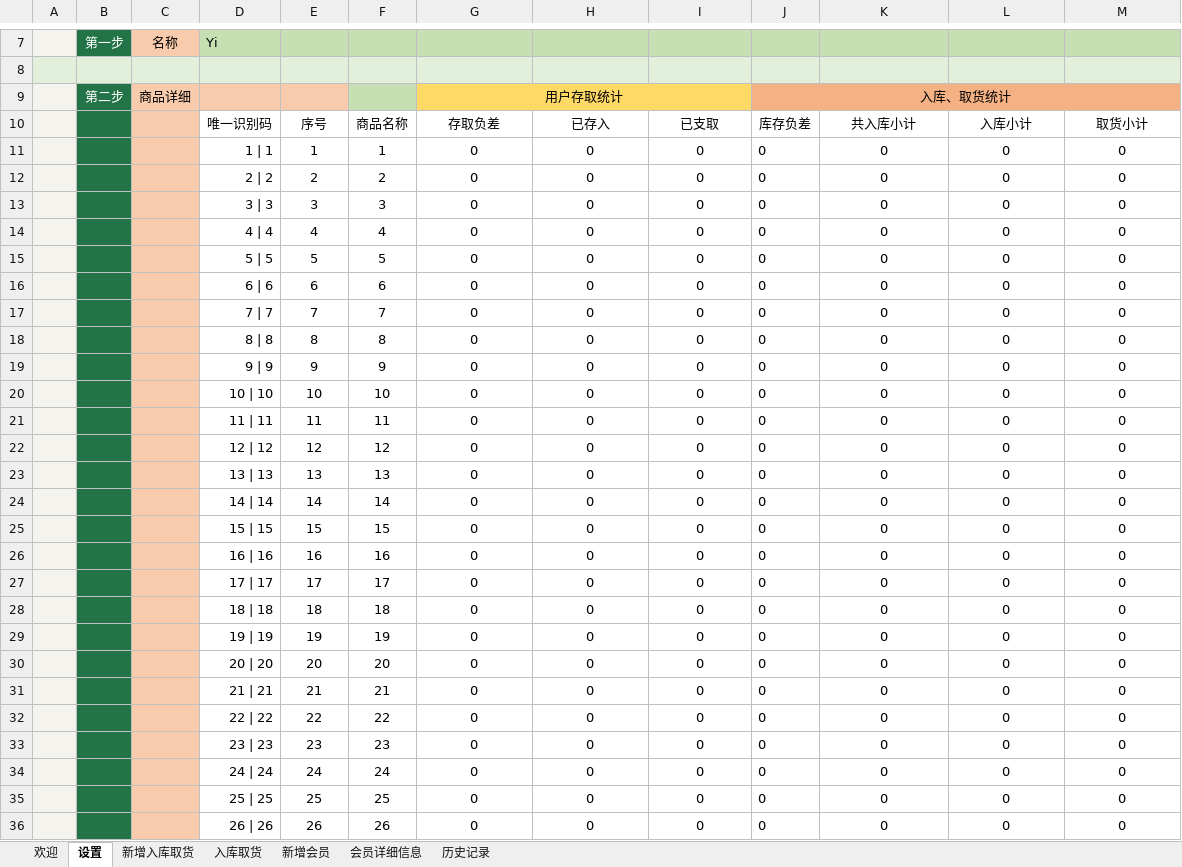
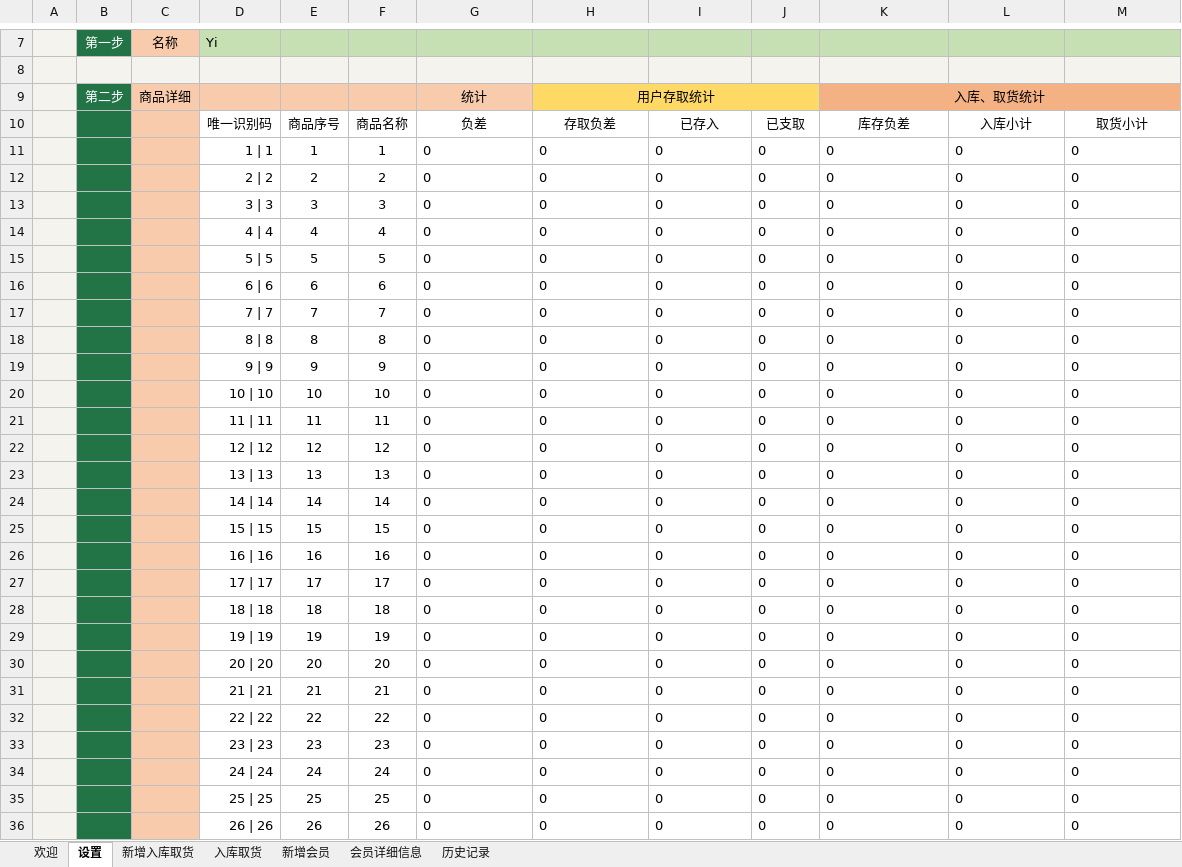
Before and after one commit to ilikeyi/Office, an Excel workbook: Storage/latest.xlsm, sheet 设置, drawn as a sheet; only a part is shown, gaps mark what is left out; values as stored, in another font and other column widths than the file's, no borders; charts and pictures and conditional formats and table styles not drawn; removed rows and columns are numbered as before the commit, all else as after; the diff covers the shown part only; the diff names each change by its address in the sheet, - before the commit and + after, or states it on an @@ line.

Commit message:
v1.5

```diff
--- a/Storage/latest.xlsm (sheet 设置)
+++ b/Storage/latest.xlsm (sheet 设置)
-row 9:  | 第二步 | 商品详细 |  |  |  | 用户存取统计 |  |  | 入库、取货统计
-row 10:  |  |  | 唯一识别码 | 序号 | 商品名称 | 存取负差 | 已存入 | 已支取 | 库存负差 | 共入库小计 | 入库小计 | 取货小计
+row 9:  | 第二步 | 商品详细 |  |  |  | 统计 | 用户存取统计 |  |  | 入库、取货统计
+row 10:  |  |  | 唯一识别码 | 商品序号 | 商品名称 | 负差 | 存取负差 | 已存入 | 已支取 | 库存负差 | 入库小计 | 取货小计
-G11:I36 alignment: center
+G11:I36 alignment: left
-K11:M36 alignment: center
+K11:M36 alignment: left
```
Also changed, not shown: 1 edited cell and cell formats elsewhere in this sheet, sheet 欢迎, sheet 入库取货, sheet 新增入库取货, sheet 新增会员, sheet 历史记录, formulas that keep their value.
